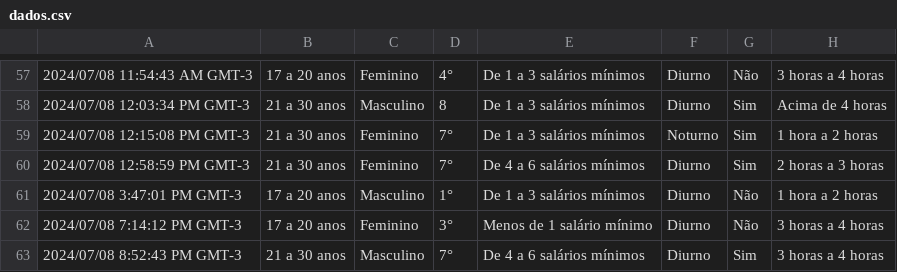
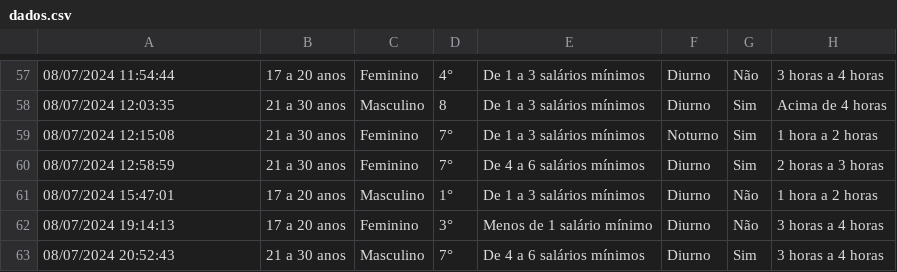
Before and after one commit to VictorLopes/EXA-709-UEFS, a CSV file: Docs/dados.csv, drawn as a sheet; only a part is shown, gaps mark what is left out; the diff covers the shown part only; the diff names each change by its address in the sheet, - before the commit and + after, or states it on an @@ line.

```diff
--- a/Docs/dados.csv
+++ b/Docs/dados.csv
-A57: 2024/07/08 11:54:43 AM GMT-3
+A57: 08/07/2024 11:54:44
-A58: 2024/07/08 12:03:34 PM GMT-3
+A58: 08/07/2024 12:03:35
-A59: 2024/07/08 12:15:08 PM GMT-3
+A59: 08/07/2024 12:15:08
-A60: 2024/07/08 12:58:59 PM GMT-3
+A60: 08/07/2024 12:58:59
-A61: 2024/07/08 3:47:01 PM GMT-3
+A61: 08/07/2024 15:47:01
-A62: 2024/07/08 7:14:12 PM GMT-3
+A62: 08/07/2024 19:14:13
-A63: 2024/07/08 8:52:43 PM GMT-3
+A63: 08/07/2024 20:52:43
```
Also changed, not shown: 57 edited cells elsewhere in this file, 2 other files.
